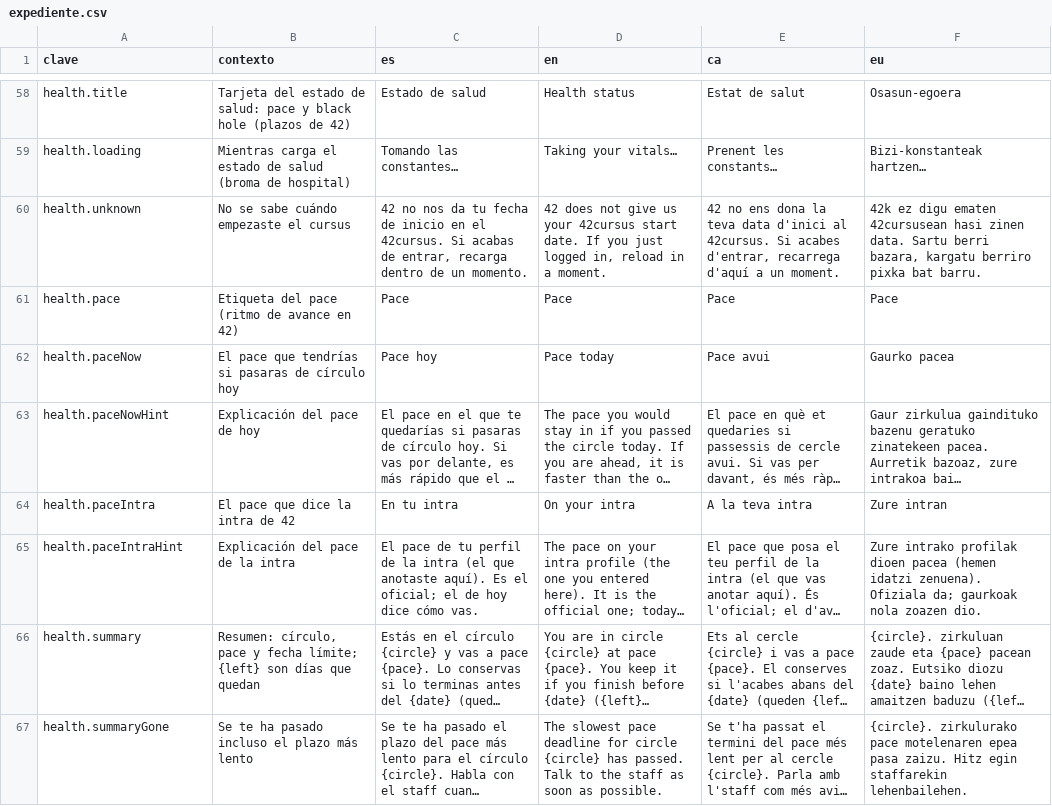
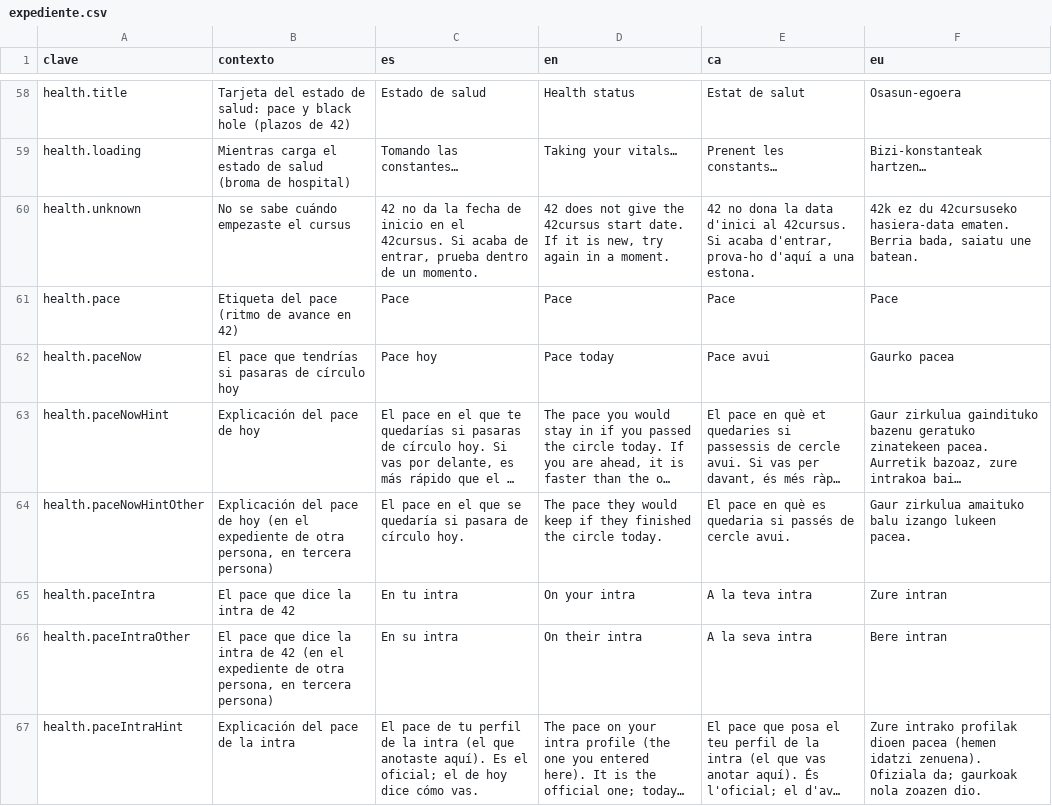
Before and after one commit to ALRO-GM/sanatorio-42, a CSV file: apps/web/src/shared/i18n/textos/expediente.csv, drawn as a sheet; only a part is shown, gaps mark what is left out; the shorter side is filled out with more unchanged rows; long unchanged cells end in …; the diff covers the shown part only; the diff names each change by its address in the sheet, - before the commit and + after, or states it on an @@ line.

```diff
--- a/apps/web/src/shared/i18n/textos/expediente.csv
+++ b/apps/web/src/shared/i18n/textos/expediente.csv
-C60 (es): 42 no nos da tu fecha de inicio en el 42cursus. Si acabas de entrar, recarga dentro de…
+C60 (es): 42 no da la fecha de inicio en el 42cursus. Si acaba de entrar, prueba dentro de…
-D60 (en): …not give us your 42cursus start date. If you just logged in, reload in a…
+D60 (en): …not give the 42cursus start date. If it is new, try again in a…
-E60 (ca): 42 no ens dona la teva data d'inici al 42cursus. Si acabes d'entrar, recarrega d'aquí a un moment.
+E60 (ca): 42 no dona la data d'inici al 42cursus. Si acaba d'entrar, prova-ho d'aquí a una estona.
-F60 (eu): 42k ez digu ematen 42cursusean hasi zinen data. Sartu berri bazara, kargatu berriro pixka bat barru.
+F60 (eu): 42k ez du 42cursuseko hasiera-data ematen. Berria bada, saiatu une batean.
+row 64: health.paceNowHintOther | Explicación del pace de hoy (en el expediente de otra persona, en tercera persona) | El pace en el que se quedaría si pasara de círculo hoy. | The pace they would keep if they finished the circle today. | El pace en què es quedaria si passés de cercle avui. | Gaur zirkulua amaituko balu izango lukeen pacea.
+row 66: health.paceIntraOther | El pace que dice la intra de 42 (en el expediente de otra persona, en tercera persona) | En su intra | On their intra | A la seva intra | Bere intran
```
Also changed, not shown: 10 added rows and 8 edited cells elsewhere in this file, apps/web/src/shared/i18n/textos/calendario.csv, apps/web/src/shared/i18n/textos/comun.csv, 39 other files.
